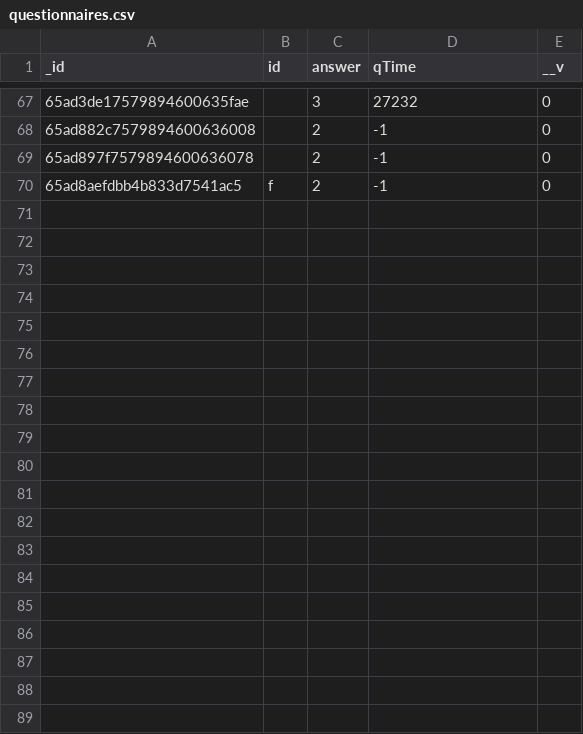
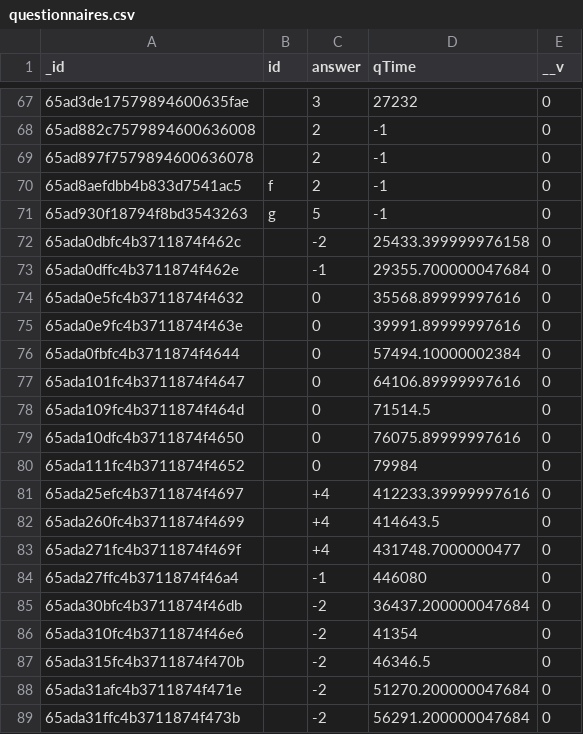
Before and after one commit to tylerforgione/js_spaceship, a CSV file: questionnaires.csv, drawn as a sheet; only a part is shown, gaps mark what is left out; the diff covers the shown part only; the diff names each change by its address in the sheet, - before the commit and + after, or states it on an @@ line.

```diff
--- a/questionnaires.csv
+++ b/questionnaires.csv
+row 71: 65ad930f18794f8bd3543263 | g | 5 | -1 | 0
+row 72: 65ada0dbfc4b3711874f462c |  | -2 | 25433.399999976158 | 0
+row 73: 65ada0dffc4b3711874f462e |  | -1 | 29355.700000047684 | 0
+row 74: 65ada0e5fc4b3711874f4632 |  | 0 | 35568.89999997616 | 0
+row 75: 65ada0e9fc4b3711874f463e |  | 0 | 39991.89999997616 | 0
+row 76: 65ada0fbfc4b3711874f4644 |  | 0 | 57494.10000002384 | 0
+row 77: 65ada101fc4b3711874f4647 |  | 0 | 64106.89999997616 | 0
+row 78: 65ada109fc4b3711874f464d |  | 0 | 71514.5 | 0
+row 79: 65ada10dfc4b3711874f4650 |  | 0 | 76075.89999997616 | 0
+row 80: 65ada111fc4b3711874f4652 |  | 0 | 79984 | 0
+row 81: 65ada25efc4b3711874f4697 |  | +4 | 412233.39999997616 | 0
+row 82: 65ada260fc4b3711874f4699 |  | +4 | 414643.5 | 0
+row 83: 65ada271fc4b3711874f469f |  | +4 | 431748.7000000477 | 0
+row 84: 65ada27ffc4b3711874f46a4 |  | -1 | 446080 | 0
+row 85: 65ada30bfc4b3711874f46db |  | -2 | 36437.200000047684 | 0
+row 86: 65ada310fc4b3711874f46e6 |  | -2 | 41354 | 0
+row 87: 65ada315fc4b3711874f470b |  | -2 | 46346.5 | 0
+row 88: 65ada31afc4b3711874f471e |  | -2 | 51270.200000047684 | 0
+row 89: 65ada31ffc4b3711874f473b |  | -2 | 56291.200000047684 | 0
```
Also changed, not shown: 14 added rows elsewhere in this file, participants.csv, 3 other files.
